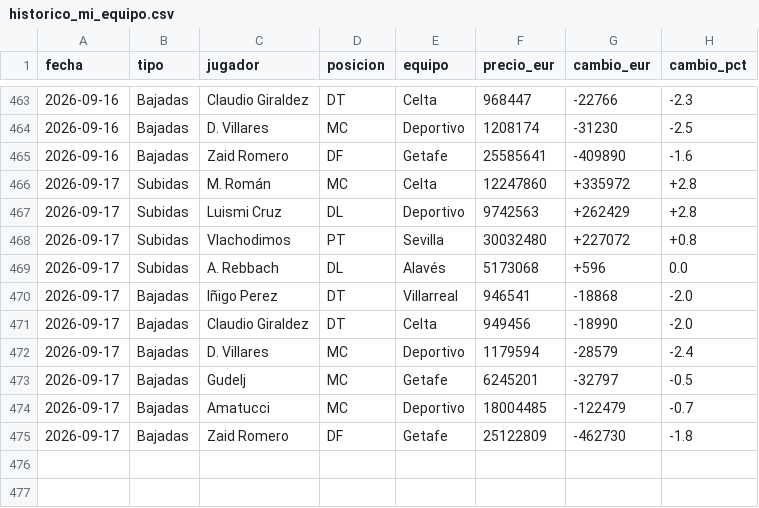
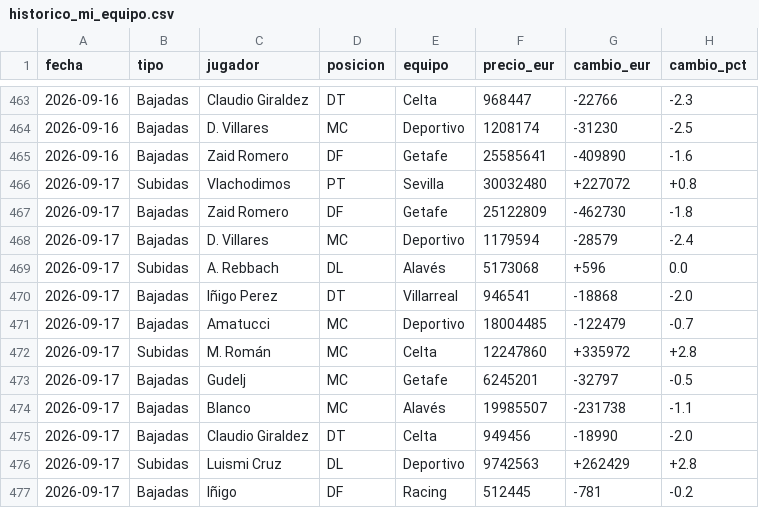
Before and after one commit to aquintero89/mercado-fantasy, a CSV file: historico_mi_equipo.csv, drawn as a sheet; only a part is shown, gaps mark what is left out.

```diff
--- a/historico_mi_equipo.csv
+++ b/historico_mi_equipo.csv
@@ -465,11 +465,13 @@
 2026-09-16,Bajadas,Zaid Romero,DF,Getafe,25585641,-409890,-1.6
-2026-09-17,Subidas,M. Román,MC,Celta,12247860,+335972,+2.8
-2026-09-17,Subidas,Luismi Cruz,DL,Deportivo,9742563,+262429,+2.8
 2026-09-17,Subidas,Vlachodimos,PT,Sevilla,30032480,+227072,+0.8
+2026-09-17,Bajadas,Zaid Romero,DF,Getafe,25122809,-462730,-1.8
+2026-09-17,Bajadas,D. Villares,MC,Deportivo,1179594,-28579,-2.4
 2026-09-17,Subidas,A. Rebbach,DL,Alavés,5173068,+596,0.0
 2026-09-17,Bajadas,Iñigo Perez,DT,Villarreal,946541,-18868,-2.0
+2026-09-17,Bajadas,Amatucci,MC,Deportivo,18004485,-122479,-0.7
+2026-09-17,Subidas,M. Román,MC,Celta,12247860,+335972,+2.8
+2026-09-17,Bajadas,Gudelj,MC,Getafe,6245201,-32797,-0.5
+2026-09-17,Bajadas,Blanco,MC,Alavés,19985507,-231738,-1.1
 2026-09-17,Bajadas,Claudio Giraldez,DT,Celta,949456,-18990,-2.0
-2026-09-17,Bajadas,D. Villares,MC,Deportivo,1179594,-28579,-2.4
-2026-09-17,Bajadas,Gudelj,MC,Getafe,6245201,-32797,-0.5
-2026-09-17,Bajadas,Amatucci,MC,Deportivo,18004485,-122479,-0.7
-2026-09-17,Bajadas,Zaid Romero,DF,Getafe,25122809,-462730,-1.8
+2026-09-17,Subidas,Luismi Cruz,DL,Deportivo,9742563,+262429,+2.8
+2026-09-17,Bajadas,Iñigo,DF,Racing,512445,-781,-0.2
```
Also changed, not shown: mi_equipo_2026-09-17.csv.
